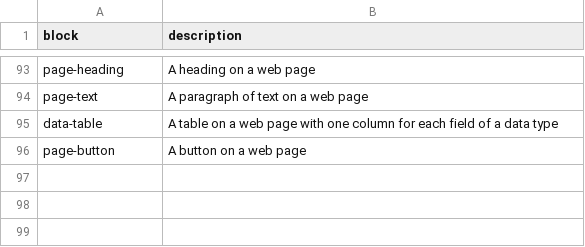
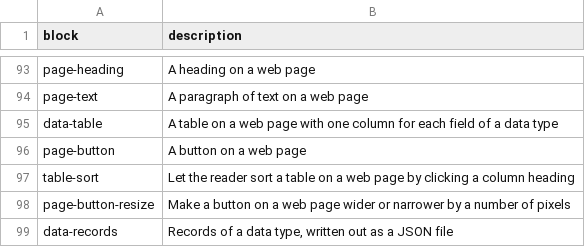
Before and after one commit to ike5/CDIPL, a TSV file: cdipl/library/catalogue.tsv, drawn as a sheet; only a part is shown, gaps mark what is left out.

```diff
--- a/cdipl/library/catalogue.tsv
+++ b/cdipl/library/catalogue.tsv
@@ -96 +96,4 @@ data-table	A table on a web page with one column for each field of a data type
 page-button	A button on a web page
+table-sort	Let the reader sort a table on a web page by clicking a column heading
+page-button-resize	Make a button on a web page wider or narrower by a number of pixels
+data-records	Records of a data type, written out as a JSON file
```
Also changed, not shown: 14 other files.
